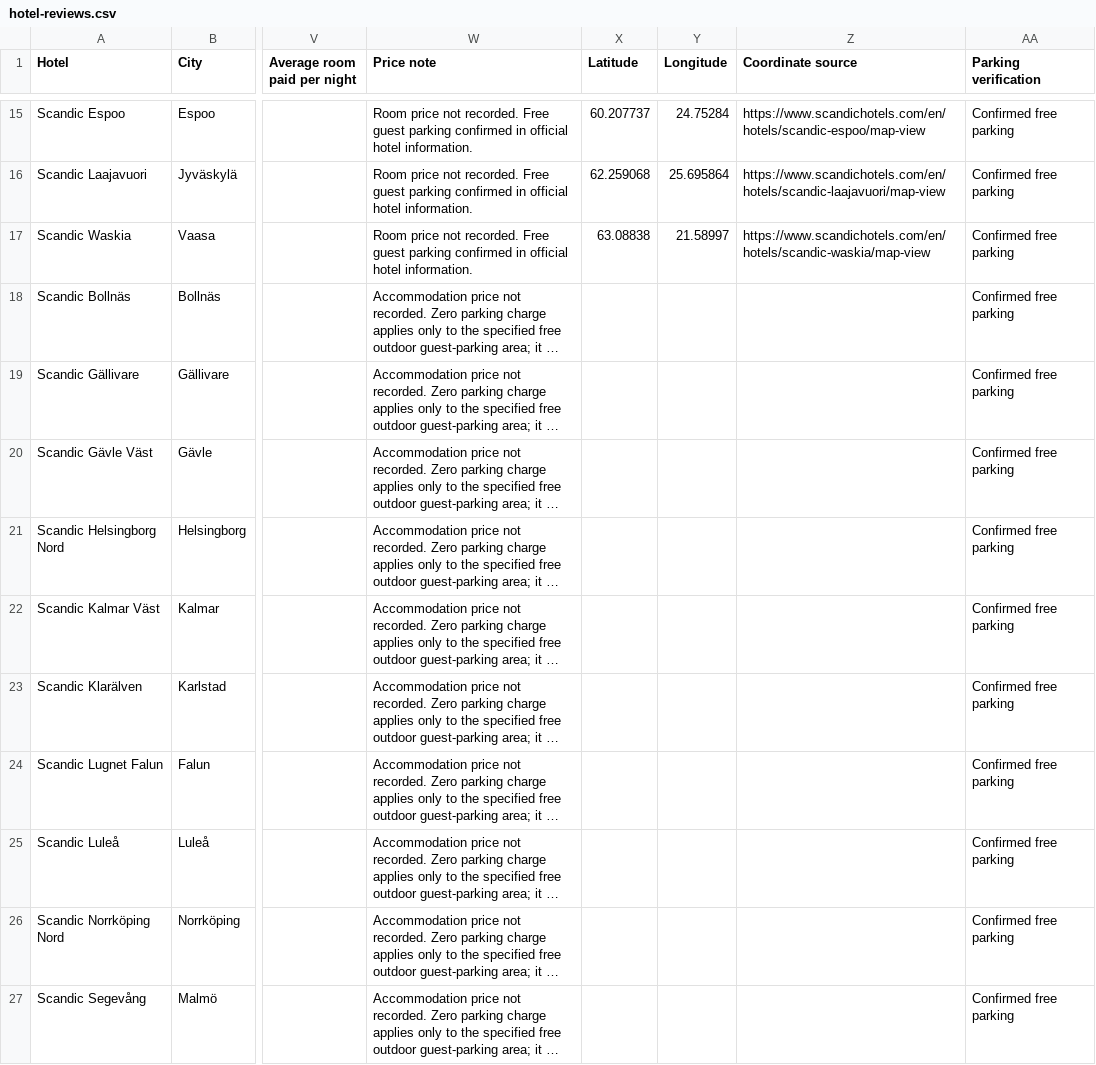
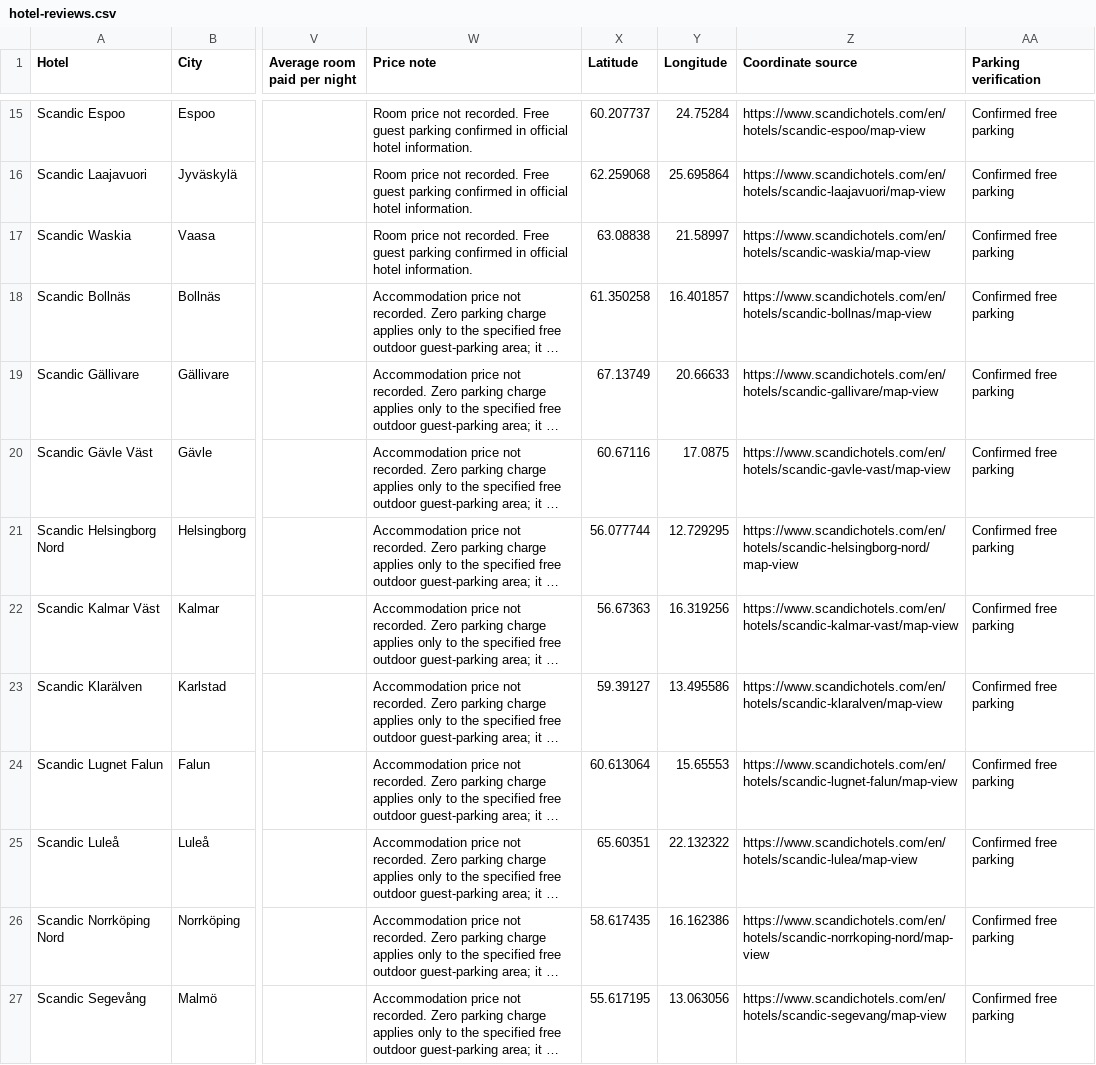
Before and after one commit to nj22az/nj22az.github.io, a CSV file: blog/hotels/hotel-reviews.csv, drawn as a sheet; only a part is shown, gaps mark what is left out; long unchanged cells end in …; the diff covers the shown part only; the diff names each change by its address in the sheet, - before the commit and + after, or states it on an @@ line.

Commit message:
Complete hotel map coverage and introduce readable icon-led feed
Verify 16 official Scandic property markers, preserve parking evidence and prices, synchronise the 37-column CSV, and retain map/filter/location fallbacks. Validated with 11 admission/data tests, 28 Chromium component checks, responsive widths and Blog feed regression.

```diff
--- a/blog/hotels/hotel-reviews.csv
+++ b/blog/hotels/hotel-reviews.csv
-X18 (Latitude): (empty)
+X18 (Latitude): 61.350258
-Y18 (Longitude): (empty)
+Y18 (Longitude): 16.401857
-Z18 (Coordinate source): (empty)
+Z18 (Coordinate source): https://www.scandichotels.com/en/hotels/scandic-bollnas/map-view
-X19 (Latitude): (empty)
+X19 (Latitude): 67.13749
-Y19 (Longitude): (empty)
+Y19 (Longitude): 20.66633
-Z19 (Coordinate source): (empty)
+Z19 (Coordinate source): https://www.scandichotels.com/en/hotels/scandic-gallivare/map-view
-X20 (Latitude): (empty)
+X20 (Latitude): 60.67116
-Y20 (Longitude): (empty)
+Y20 (Longitude): 17.0875
-Z20 (Coordinate source): (empty)
+Z20 (Coordinate source): https://www.scandichotels.com/en/hotels/scandic-gavle-vast/map-view
-X21 (Latitude): (empty)
+X21 (Latitude): 56.077744
-Y21 (Longitude): (empty)
+Y21 (Longitude): 12.729295
-Z21 (Coordinate source): (empty)
+Z21 (Coordinate source): https://www.scandichotels.com/en/hotels/scandic-helsingborg-nord/map-view
-X22 (Latitude): (empty)
+X22 (Latitude): 56.67363
-Y22 (Longitude): (empty)
+Y22 (Longitude): 16.319256
-Z22 (Coordinate source): (empty)
+Z22 (Coordinate source): https://www.scandichotels.com/en/hotels/scandic-kalmar-vast/map-view
-X23 (Latitude): (empty)
+X23 (Latitude): 59.39127
-Y23 (Longitude): (empty)
+Y23 (Longitude): 13.495586
-Z23 (Coordinate source): (empty)
+Z23 (Coordinate source): https://www.scandichotels.com/en/hotels/scandic-klaralven/map-view
-X24 (Latitude): (empty)
+X24 (Latitude): 60.613064
-Y24 (Longitude): (empty)
+Y24 (Longitude): 15.65553
-Z24 (Coordinate source): (empty)
+Z24 (Coordinate source): https://www.scandichotels.com/en/hotels/scandic-lugnet-falun/map-view
-X25 (Latitude): (empty)
+X25 (Latitude): 65.60351
-Y25 (Longitude): (empty)
+Y25 (Longitude): 22.132322
-Z25 (Coordinate source): (empty)
+Z25 (Coordinate source): https://www.scandichotels.com/en/hotels/scandic-lulea/map-view
-X26 (Latitude): (empty)
+X26 (Latitude): 58.617435
-Y26 (Longitude): (empty)
+Y26 (Longitude): 16.162386
-Z26 (Coordinate source): (empty)
+Z26 (Coordinate source): https://www.scandichotels.com/en/hotels/scandic-norrkoping-nord/map-view
-X27 (Latitude): (empty)
+X27 (Latitude): 55.617195
-Y27 (Longitude): (empty)
+Y27 (Longitude): 13.063056
-Z27 (Coordinate source): (empty)
+Z27 (Coordinate source): https://www.scandichotels.com/en/hotels/scandic-segevang/map-view
```
Also changed, not shown: 18 edited cells elsewhere in this file, 10 other files.
